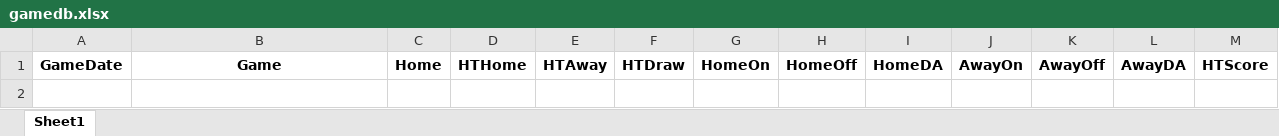
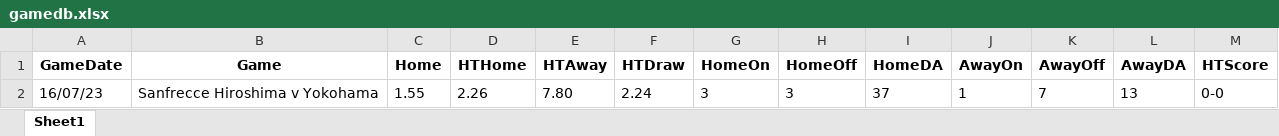
Before and after one commit to saifarnab/web_scraping, an Excel workbook: goal_profit/gamedb.xlsx, sheet Sheet1, drawn as a sheet; values as stored, in another font and other column widths than the file's, no borders; the diff names each change by its address in the sheet, - before the commit and + after, or states it on an @@ line.

```diff
--- a/goal_profit/gamedb.xlsx (sheet Sheet1)
+++ b/goal_profit/gamedb.xlsx (sheet Sheet1)
+row 2: 16/07/23 | Sanfrecce Hiroshima v Yokohama | 1.55 | 2.26 | 7.80 | 2.24 | 3 | 3 | 37 | 1 | 7 | 13 | 0-0
```
Also changed, not shown: 4 other files.
